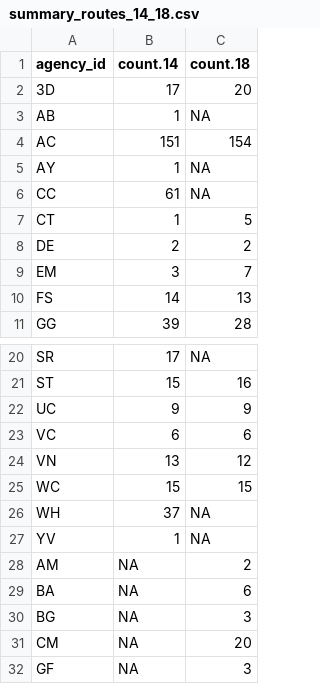
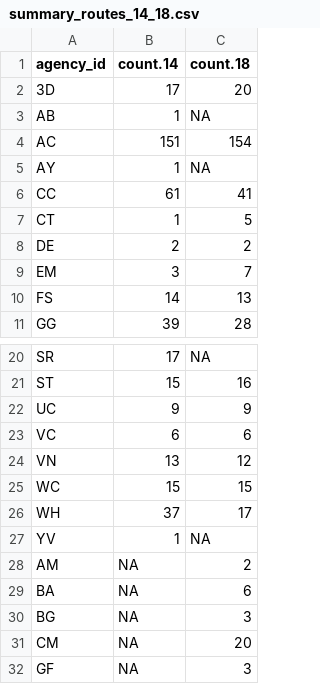
Before and after one commit to BayAreaMetro/Data-Analysis-Projects, a CSV file: transit/summary_routes_14_18.csv, drawn as a sheet; only a part is shown, gaps mark what is left out.

```diff
--- a/transit/summary_routes_14_18.csv
+++ b/transit/summary_routes_14_18.csv
@@ -5,3 +5,3 @@ AC,151,154
 AY,1,NA
-CC,61,NA
+CC,61,41
 CT,1,5
@@ -25,3 +25,3 @@ VN,13,12
 WC,15,15
-WH,37,NA
+WH,37,17
 YV,1,NA
```
Also changed, not shown: 3 other files.
